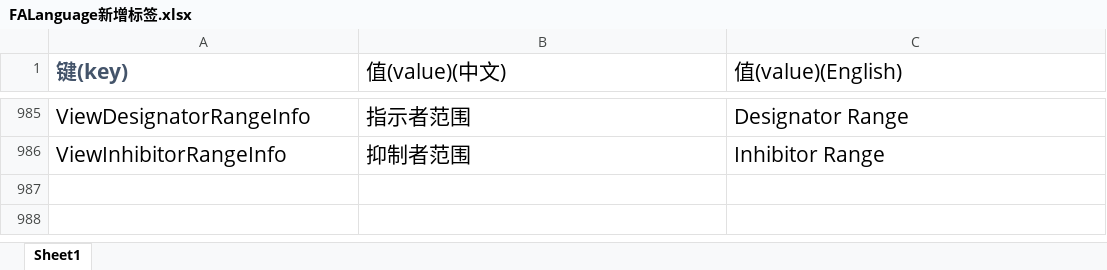
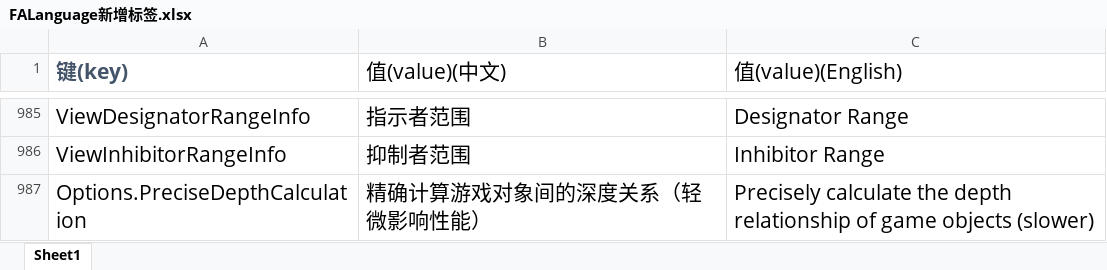
Before and after one commit to handama/FA2sp, an Excel workbook: Supplementary/文档/FALanguage新增标签.xlsx, sheet Sheet1, drawn as a sheet; only a part is shown, gaps mark what is left out; values as stored, in another font and other column widths than the file's, no borders; the diff names each change by its address in the sheet, - before the commit and + after, or states it on an @@ line.

Commit message:
add PreciseDepthCalculation

```diff
--- a/Supplementary/文档/FALanguage新增标签.xlsx (sheet Sheet1)
+++ b/Supplementary/文档/FALanguage新增标签.xlsx (sheet Sheet1)
+row 987: Options.PreciseDepthCalculation | 精确计算游戏对象间的深度关系（轻微影响性能） | Precisely calculate the depth relationship of game objects (slower)
```
Also changed, not shown: 9 other files.
